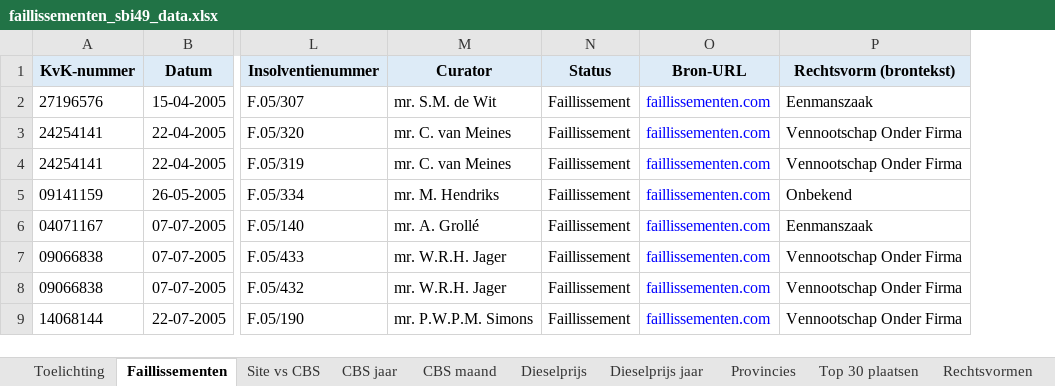
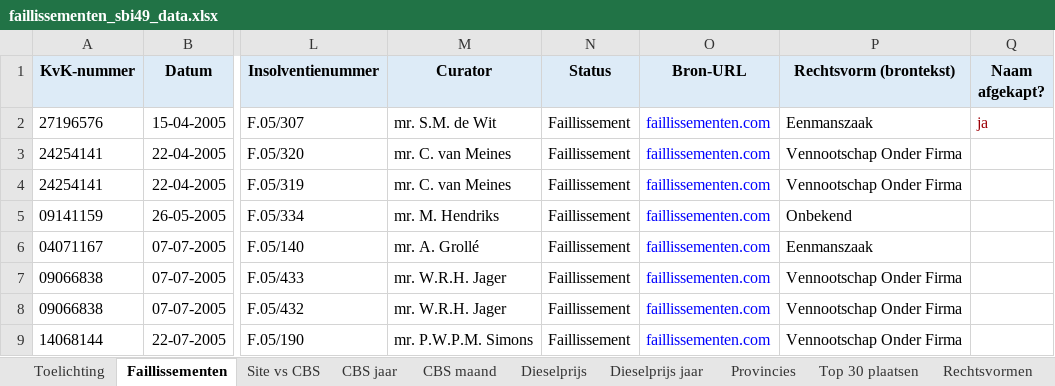
Before and after one commit to psvanzyl/faillissementen-wegvervoer, an Excel workbook: data/faillissementen_sbi49_data.xlsx, sheet Faillissementen, drawn as a sheet; only a part is shown, gaps mark what is left out; values as stored, in another font and other column widths than the file's, no borders; the diff names each change by its address in the sheet, - before the commit and + after, or states it on an @@ line.

```diff
--- a/data/faillissementen_sbi49_data.xlsx (sheet Faillissementen)
+++ b/data/faillissementen_sbi49_data.xlsx (sheet Faillissementen)
+column Q (Naam afgekapt?), row 2: ja
```
Also changed, not shown: sheet Toelichting, 2 other files.
